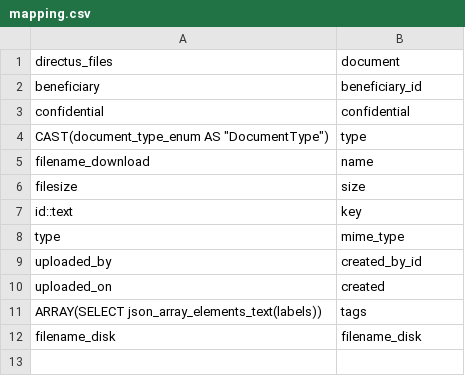
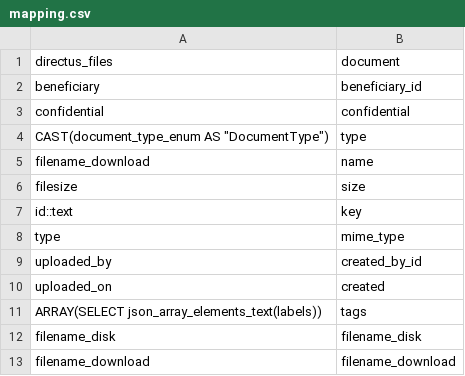
Before and after one commit to inclusion-numerique/mon-suivi-social-migration, a CSV file: sql/09_document/mapping.csv, drawn as a sheet.

Commit message:
feat: update document

```diff
--- a/sql/09_document/mapping.csv
+++ b/sql/09_document/mapping.csv
@@ -12 +12,2 @@ ARRAY(SELECT json_array_elements_text(labels)),tags,
 filename_disk,filename_disk
+filename_download,filename_download
```
